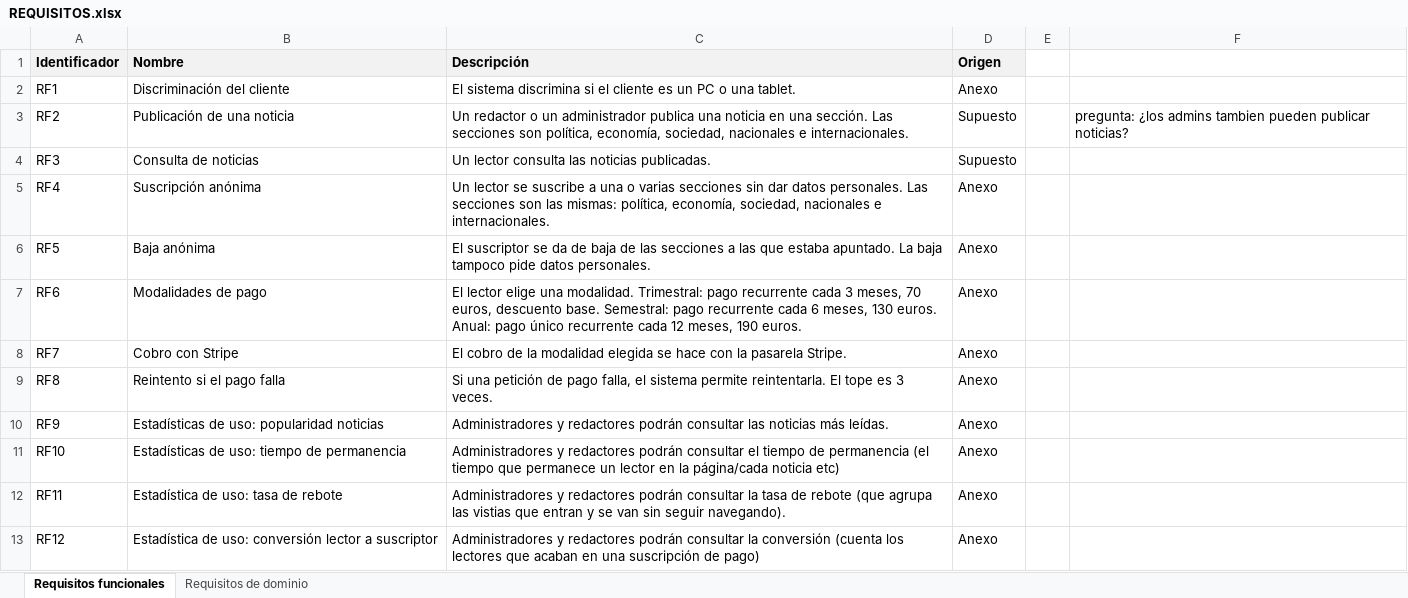
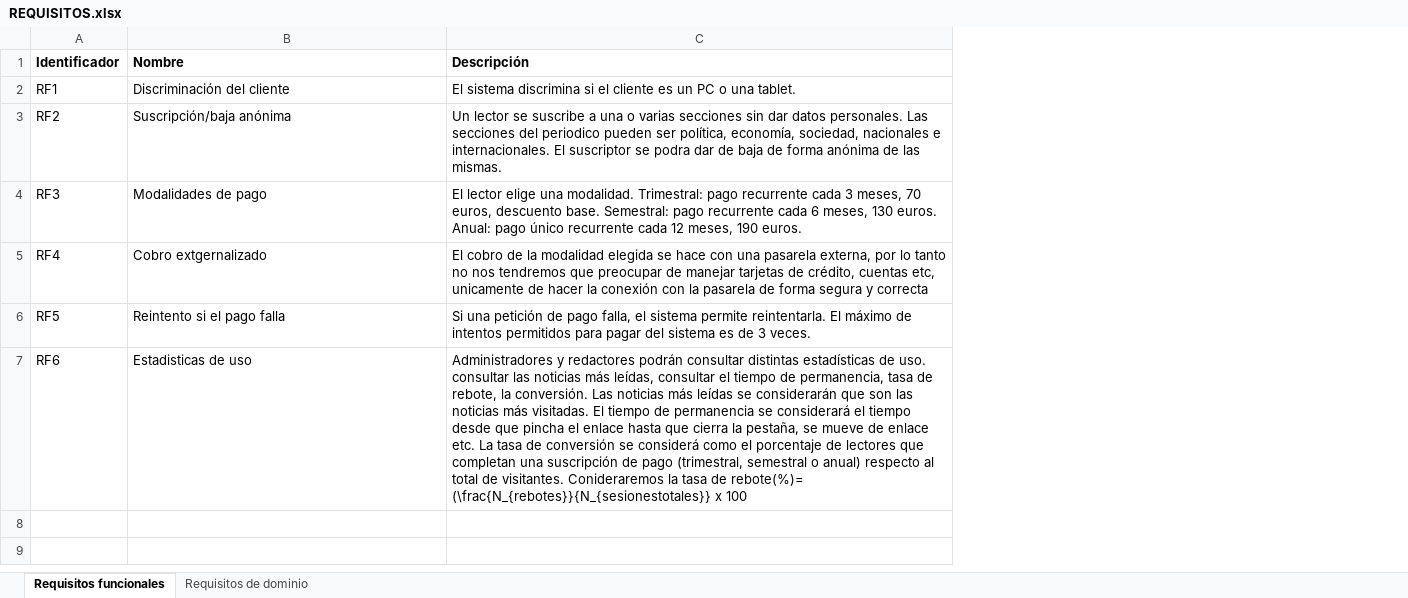
Before and after one commit to EnriqueAldama/DAS-Practica-1, an Excel workbook: Requisitos/REQUISITOS.xlsx, sheet Requisitos funcionales, drawn as a sheet; values as stored, in another font and other column widths than the file's, no borders; the diff names each change by its address in the sheet, - before the commit and + after, or states it on an @@ line.

Commit message:
actualización del archivo REQUISITOS.xlsx

```diff
--- a/Requisitos/REQUISITOS.xlsx (sheet Requisitos funcionales)
+++ b/Requisitos/REQUISITOS.xlsx (sheet Requisitos funcionales)
-column D (Origen), rows 2-7: Anexo | Supuesto | Supuesto | Anexo | Anexo | Anexo
-column E, empty
-column F, row 3: pregunta: ¿los admins tambien pueden publicar noticias?
-A1:C1 fill: #F2F2F2
+A1:C1 fill: none
-B3 (Nombre): Publicación de una noticia
+B3 (Nombre): Suscripción/baja anónima
-C3 (Descripción): Un redactor o un administrador publica una noticia en una sección. Las secciones son política, economía, sociedad, nacionales e internacionales.
+C3 (Descripción): Un lector se suscribe a una o varias secciones sin dar datos personales. Las secciones del periodico pueden ser política, economía, sociedad, nacionales e internacionales. El suscriptor se podra dar de baja de forma anónima de las mismas.
-B4 (Nombre): Consulta de noticias
+B4 (Nombre): Modalidades de pago
-C4 (Descripción): Un lector consulta las noticias publicadas.
+C4 (Descripción): El lector elige una modalidad. Trimestral: pago recurrente cada 3 meses, 70 euros, descuento base. Semestral: pago recurrente cada 6 meses, 130 euros. Anual: pago único recurrente cada 12 meses, 190 euros.
-B5 (Nombre): Suscripción anónima
+B5 (Nombre): Cobro extgernalizado
-C5 (Descripción): Un lector se suscribe a una o varias secciones sin dar datos personales. Las secciones son las mismas: política, economía, sociedad, nacionales e internacionales.
+C5 (Descripción): El cobro de la modalidad elegida se hace con una pasarela externa, por lo tanto no nos tendremos que preocupar de manejar tarjetas de crédito, cuentas etc, unicamente de hacer la conexión con la pasarela de forma segura y correcta
-B6 (Nombre): Baja anónima
+B6 (Nombre): Reintento si el pago falla
-C6 (Descripción): El suscriptor se da de baja de las secciones a las que estaba apuntado. La baja tampoco pide datos personales.
+C6 (Descripción): Si una petición de pago falla, el sistema permite reintentarla. El máximo de intentos permitidos para pagar del sistema es de 3 veces.
-B7 (Nombre): Modalidades de pago
+B7 (Nombre): Estadisticas de uso
-C7 (Descripción): El lector elige una modalidad. Trimestral: pago recurrente cada 3 meses, 70 euros, descuento base. Semestral: pago recurrente cada 6 meses, 130 euros. Anual: pago único recurrente cada 12 meses, 190 euros.
+C7 (Descripción): Administradores y redactores podrán consultar distintas estadísticas de uso. consultar las noticias más leídas, consultar el tiempo de permanencia, tasa de rebote, la conversión. Las noticias más leídas se considerarán que son las noticias más visitadas. El tiempo de permanencia se considerará el tiempo desde que pincha el enlace hasta que cierra la pestaña, se mueve de enlace etc. La tasa de conversión se considerá como el porcentaje de lectores que completan una suscripción de pago (trimestral, semestral o anual) respecto al total de visitantes. Conideraremos la tasa de rebote(%)= (\frac{N_{rebotes}}{N_{sesionestotales}} x 100
-row 8: RF7 | Cobro con Stripe | El cobro de la modalidad elegida se hace con la pasarela Stripe. | Anexo
-row 9: RF8 | Reintento si el pago falla | Si una petición de pago falla, el sistema permite reintentarla. El tope es 3 veces. | Anexo
-row 10: RF9 | Estadísticas de uso: popularidad noticias | Administradores y redactores podrán consultar las noticias más leídas. | Anexo
-row 11: RF10 | Estadísticas de uso: tiempo de permanencia | Administradores y redactores podrán consultar el tiempo de permanencia (el tiempo que permanece un lector en la página/cada noticia etc) | Anexo
-row 12: RF11 | Estadística de uso: tasa de rebote | Administradores y redactores podrán consultar la tasa de rebote (que agrupa las vistias que entran y se van sin seguir navegando). | Anexo
-row 13: RF12 | Estadística de uso: conversión lector a suscriptor | Administradores y redactores podrán consultar la conversión (cuenta los lectores que acaban en una suscripción de pago) | Anexo
```
